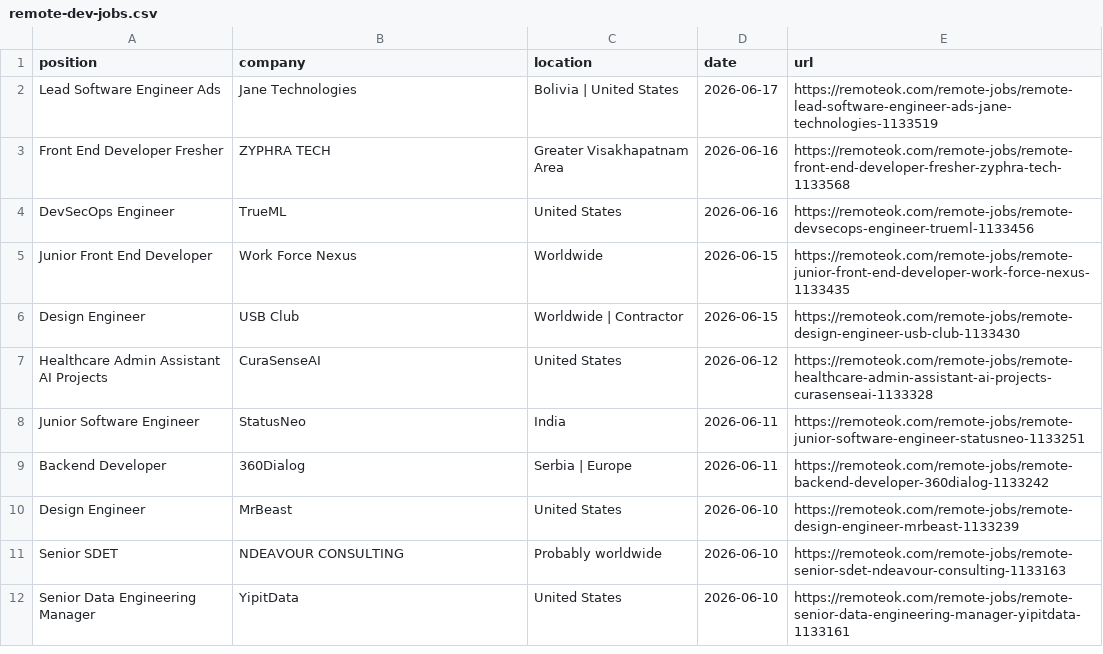
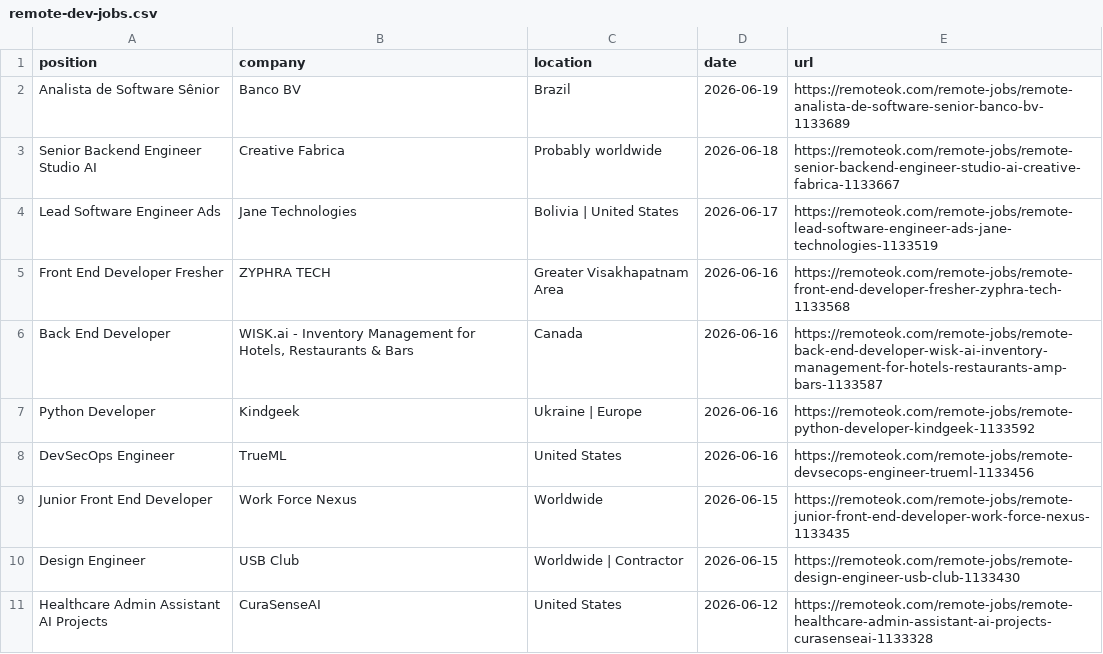
Before and after one commit to PuriphatXXVII/jobradar-ai, a CSV file: remote-dev-jobs.csv, drawn as a sheet; only a part is shown; the shorter side is filled out with more unchanged rows; the diff names each change by its address in the sheet, - before the commit and + after, or states it on an @@ line.

```diff
--- a/remote-dev-jobs.csv
+++ b/remote-dev-jobs.csv
+row 2: Analista de Software Sênior | Banco BV | Brazil | 2026-06-19 | https://remoteok.com/remote-jobs/remote-analista-de-software-senior-banco-bv-1133689
+row 3: Senior Backend Engineer Studio AI | Creative Fabrica | Probably worldwide | 2026-06-18 | https://remoteok.com/remote-jobs/remote-senior-backend-engineer-studio-ai-creative-fabrica-1133667
+row 6: Back End Developer | WISK.ai - Inventory Management for Hotels, Restaurants & Bars | Canada | 2026-06-16 | https://remoteok.com/remote-jobs/remote-back-end-developer-wisk-ai-inventory-management-for-hotels-restaurants-amp-bars-1133587
+row 7: Python Developer | Kindgeek | Ukraine | Europe | 2026-06-16 | https://remoteok.com/remote-jobs/remote-python-developer-kindgeek-1133592
```
Also changed, not shown: ranked-jobs.csv, 2 other files.
